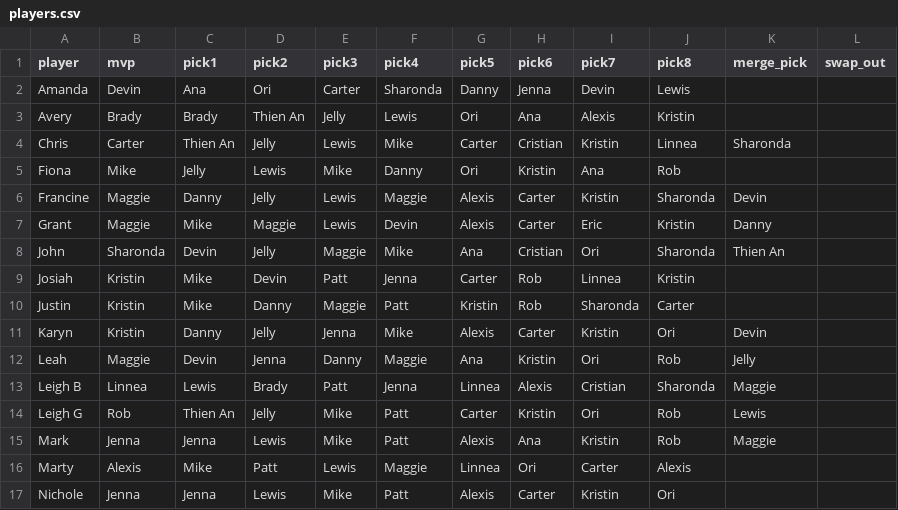
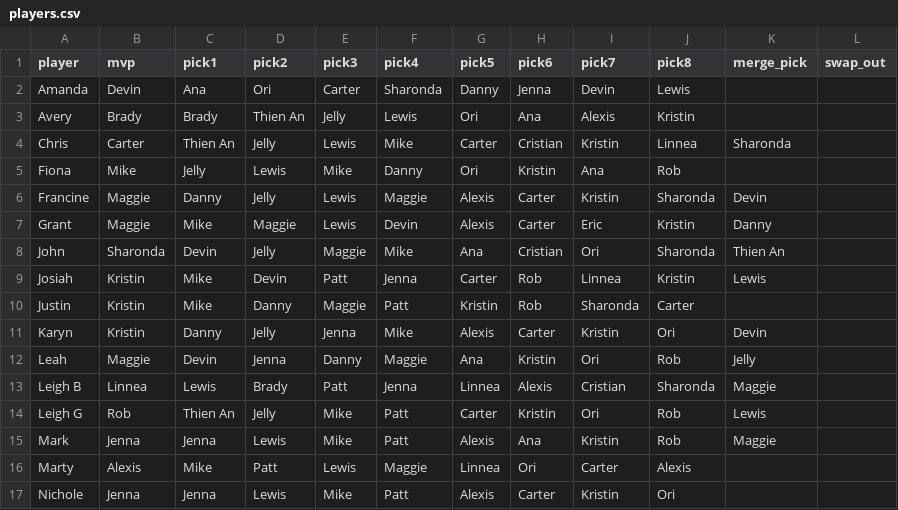
Before and after one commit to leighjbgmailcom/survivor-pool, a CSV file: seasons/51/players.csv, drawn as a sheet.

Commit message:
Update Josiah

```diff
--- a/seasons/51/players.csv
+++ b/seasons/51/players.csv
@@ -8,3 +8,3 @@ Grant,Maggie,Mike,Maggie,Lewis,Devin,Alexis,Carter,Eric,Kristin,Danny,
 John,Sharonda,Devin,Jelly,Maggie,Mike,Ana,Cristian,Ori,Sharonda,Thien An,
-Josiah,Kristin,Mike,Devin,Patt,Jenna,Carter,Rob,Linnea,Kristin,,
+Josiah,Kristin,Mike,Devin,Patt,Jenna,Carter,Rob,Linnea,Kristin,Lewis,
 Justin,Kristin,Mike,Danny,Maggie,Patt,Kristin,Rob,Sharonda,Carter,,
```
